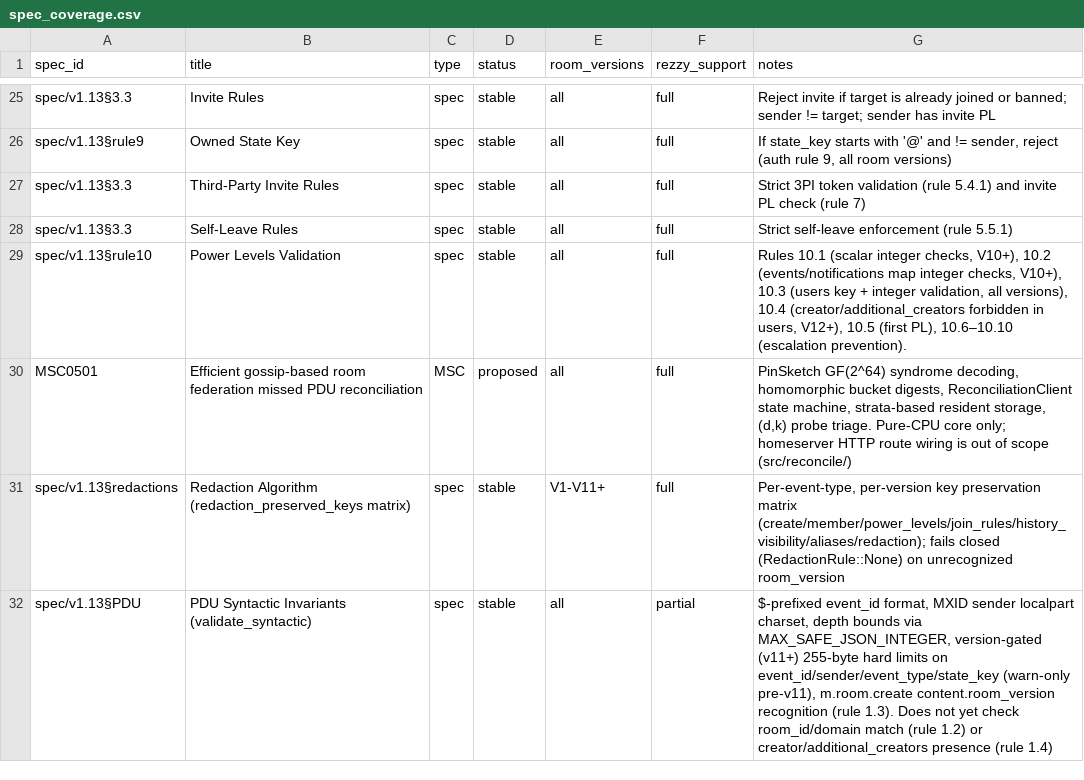
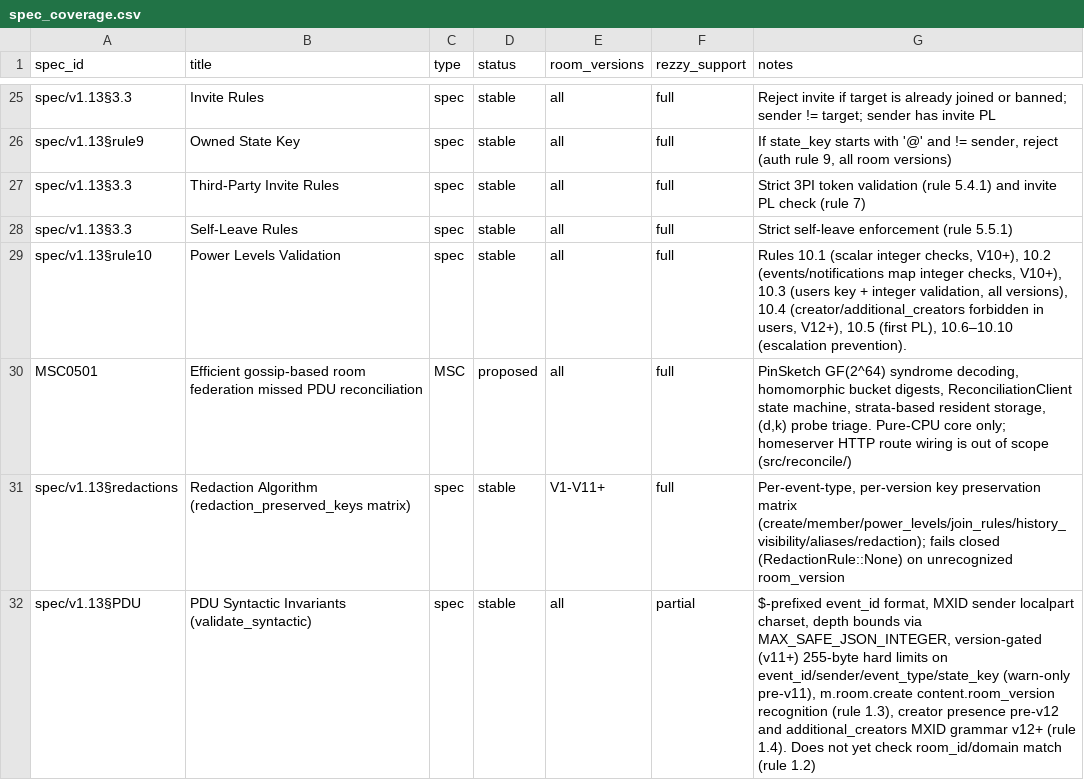
Before and after one commit to gamesguru/rezzy, a CSV file: docs/spec_coverage.csv, drawn as a sheet; only a part is shown, gaps mark what is left out.

```diff
--- a/docs/spec_coverage.csv
+++ b/docs/spec_coverage.csv
@@ -31,2 +31,2 @@ MSC0501,Efficient gossip-based room federation missed PDU reconciliation,MSC,pro
 spec/v1.13§redactions,Redaction Algorithm (redaction_preserved_keys matrix),spec,stable,V1-V11+,full,"Per-event-type, per-version key preservation matrix (create/member/power_levels/join_rules/history_visibility/aliases/redaction); fails closed (RedactionRule::None) on unrecognized room_version"
-spec/v1.13§PDU,PDU Syntactic Invariants (validate_syntactic),spec,stable,all,partial,"$-prefixed event_id format, MXID sender localpart charset, depth bounds via MAX_SAFE_JSON_INTEGER, version-gated (v11+) 255-byte hard limits on event_id/sender/event_type/state_key (warn-only pre-v11), m.room.create content.room_version recognition (rule 1.3). Does not yet check room_id/domain match (rule 1.2) or creator/additional_creators presence (rule 1.4)"
+spec/v1.13§PDU,PDU Syntactic Invariants (validate_syntactic),spec,stable,all,partial,"$-prefixed event_id format, MXID sender localpart charset, depth bounds via MAX_SAFE_JSON_INTEGER, version-gated (v11+) 255-byte hard limits on event_id/sender/event_type/state_key (warn-only pre-v11), m.room.create content.room_version recognition (rule 1.3), creator presence pre-v12 and additional_creators MXID grammar v12+ (rule 1.4). Does not yet check room_id/domain match (rule 1.2)"
```
Also changed, not shown: 3 other files.
